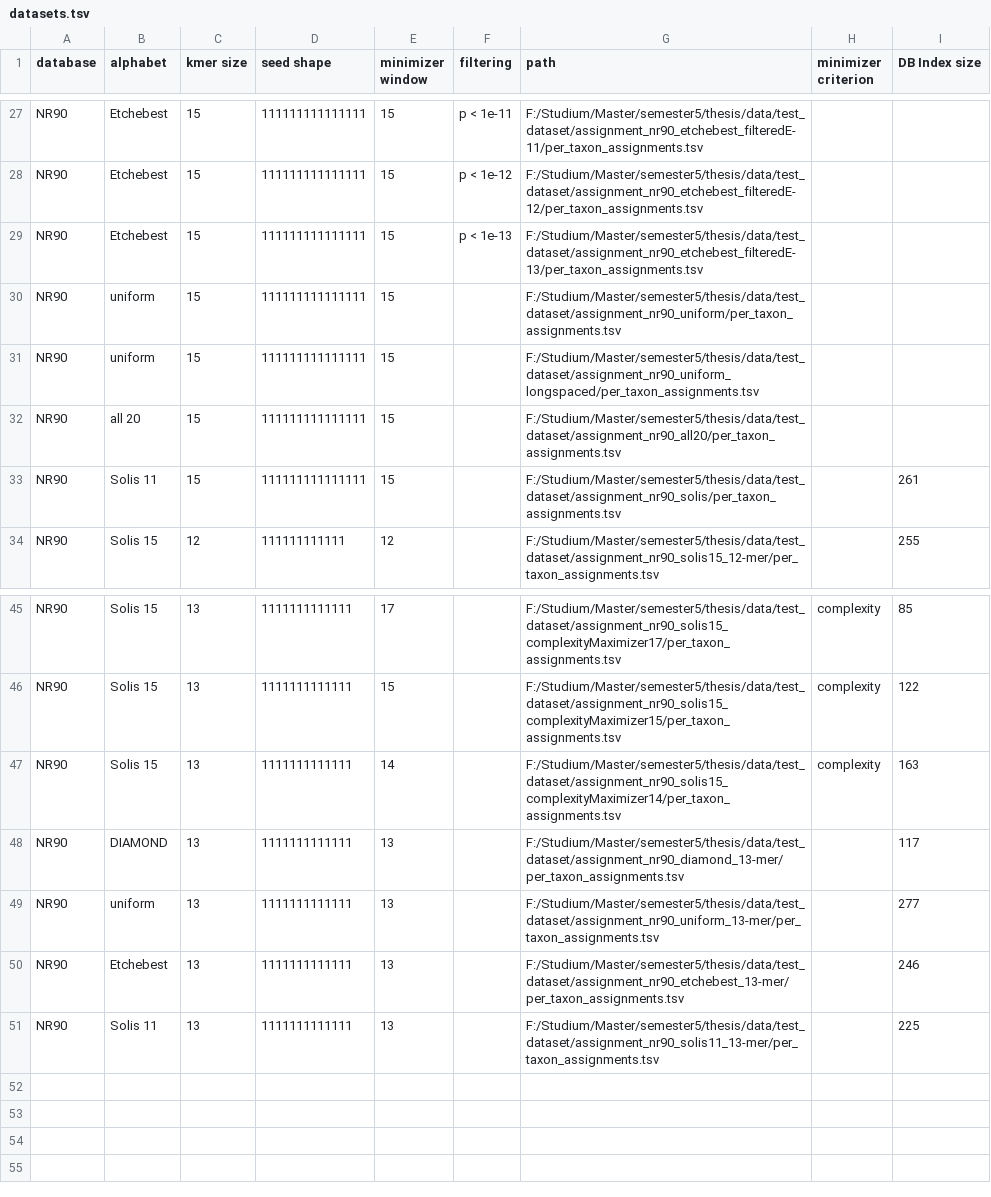
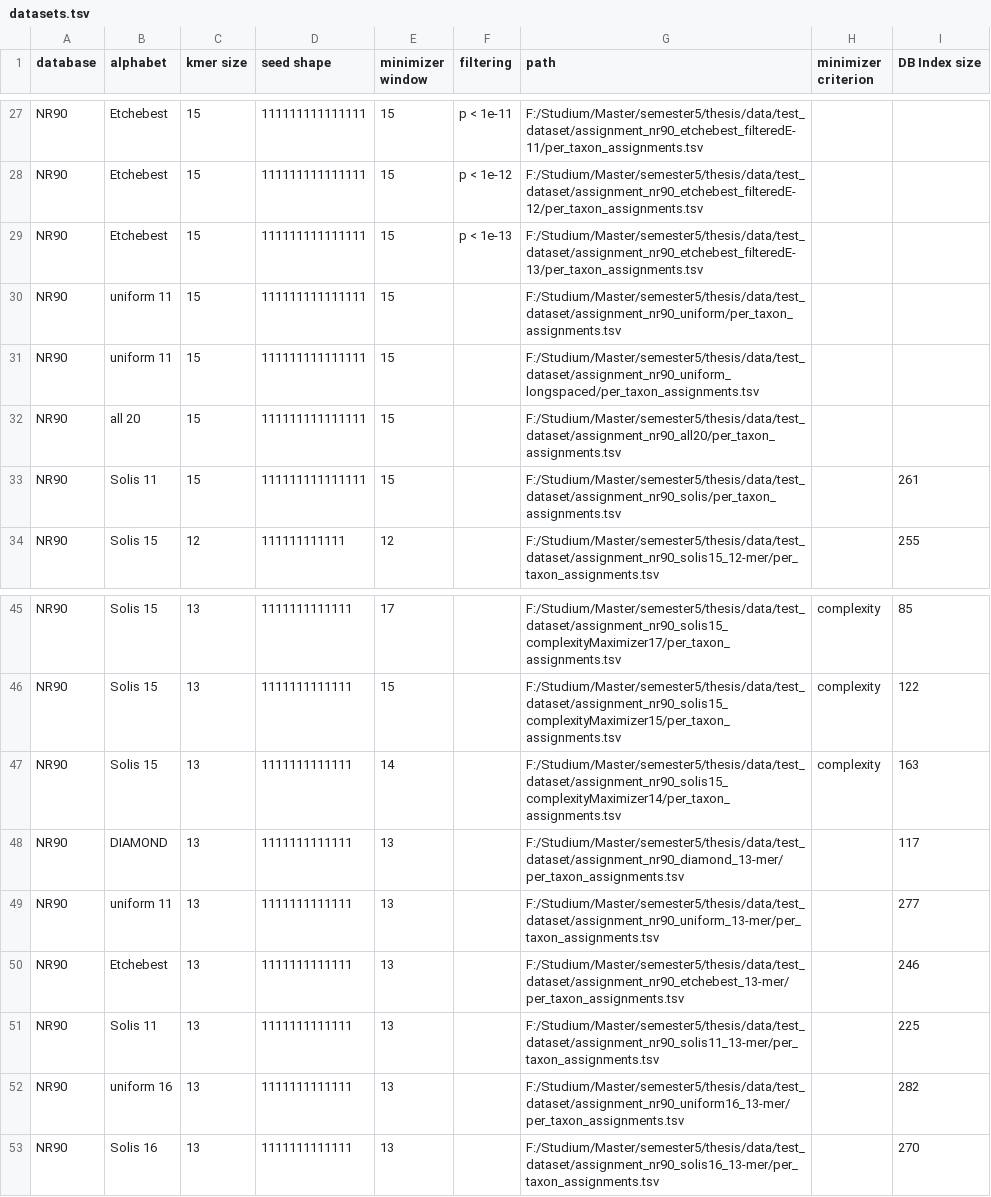
Before and after one commit to husonlab/diamer1, a TSV file: src/python/datasets.tsv, drawn as a sheet; only a part is shown, gaps mark what is left out.

```diff
--- a/src/python/datasets.tsv
+++ b/src/python/datasets.tsv
@@ -29,4 +29,4 @@ NR90	Etchebest	15	111111111111111	15	p < 1e-12	F:/Studium/Master/semester5/thesi
 NR90	Etchebest	15	111111111111111	15	p < 1e-13	F:/Studium/Master/semester5/thesis/data/test_dataset/assignment_nr90_etchebest_filteredE-13/per_taxon_assignments.tsv
-NR90	uniform	15	111111111111111	15		F:/Studium/Master/semester5/thesis/data/test_dataset/assignment_nr90_uniform/per_taxon_assignments.tsv
-NR90	uniform	15	111111111111111	15		F:/Studium/Master/semester5/thesis/data/test_dataset/assignment_nr90_uniform_longspaced/per_taxon_assignments.tsv
+NR90	uniform 11	15	111111111111111	15		F:/Studium/Master/semester5/thesis/data/test_dataset/assignment_nr90_uniform/per_taxon_assignments.tsv
+NR90	uniform 11	15	111111111111111	15		F:/Studium/Master/semester5/thesis/data/test_dataset/assignment_nr90_uniform_longspaced/per_taxon_assignments.tsv
 NR90	all 20	15	111111111111111	15		F:/Studium/Master/semester5/thesis/data/test_dataset/assignment_nr90_all20/per_taxon_assignments.tsv
@@ -48,4 +48,6 @@ NR90	Solis 15	13	1111111111111	14		F:/Studium/Master/semester5/thesis/data/test_
 NR90	DIAMOND	13	1111111111111	13		F:/Studium/Master/semester5/thesis/data/test_dataset/assignment_nr90_diamond_13-mer/per_taxon_assignments.tsv		117
-NR90	uniform	13	1111111111111	13		F:/Studium/Master/semester5/thesis/data/test_dataset/assignment_nr90_uniform_13-mer/per_taxon_assignments.tsv		277
+NR90	uniform 11	13	1111111111111	13		F:/Studium/Master/semester5/thesis/data/test_dataset/assignment_nr90_uniform_13-mer/per_taxon_assignments.tsv		277
 NR90	Etchebest	13	1111111111111	13		F:/Studium/Master/semester5/thesis/data/test_dataset/assignment_nr90_etchebest_13-mer/per_taxon_assignments.tsv		246
 NR90	Solis 11	13	1111111111111	13		F:/Studium/Master/semester5/thesis/data/test_dataset/assignment_nr90_solis11_13-mer/per_taxon_assignments.tsv		225
+NR90	uniform 16	13	1111111111111	13		F:/Studium/Master/semester5/thesis/data/test_dataset/assignment_nr90_uniform16_13-mer/per_taxon_assignments.tsv		282
+NR90	Solis 16	13	1111111111111	13		F:/Studium/Master/semester5/thesis/data/test_dataset/assignment_nr90_solis16_13-mer/per_taxon_assignments.tsv		270
```
Also changed, not shown: src/python/dataset_with_results.tsv, 6 other files.
